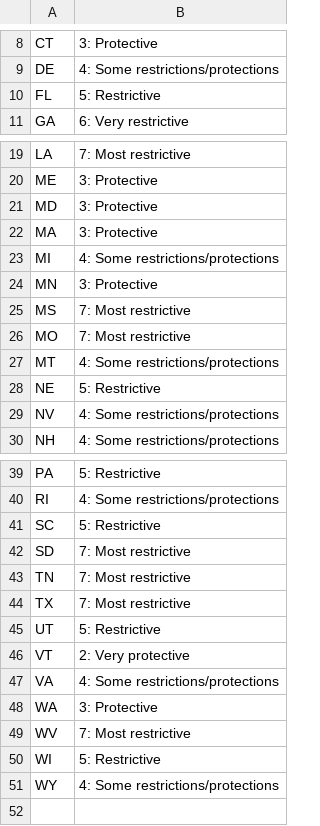
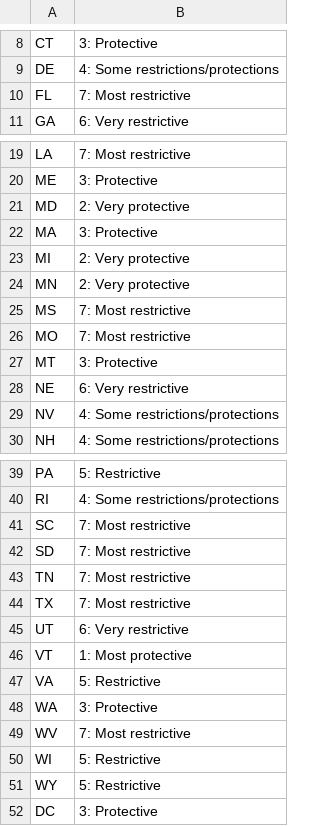
Before and after one commit to bomeara/collegetables_source, a CSV file: external_data/abortion.csv (was data/abortion.csv), drawn as a sheet; only a part is shown, gaps mark what is left out.

```diff
--- a/data/abortion.csv
+++ b/external_data/abortion.csv
@@ -9,3 +9,3 @@ CT,3: Protective
 DE,4: Some restrictions/protections
-FL,5: Restrictive
+FL,7: Most restrictive
 GA,6: Very restrictive
@@ -20,10 +20,10 @@ LA,7: Most restrictive
 ME,3: Protective
-MD,3: Protective
+MD,2: Very protective
 MA,3: Protective
-MI,4: Some restrictions/protections
-MN,3: Protective
+MI,2: Very protective
+MN,2: Very protective
 MS,7: Most restrictive
 MO,7: Most restrictive
-MT,4: Some restrictions/protections
-NE,5: Restrictive
+MT,3: Protective
+NE,6: Very restrictive
 NV,4: Some restrictions/protections
@@ -40,3 +40,3 @@ PA,5: Restrictive
 RI,4: Some restrictions/protections
-SC,5: Restrictive
+SC,7: Most restrictive
 SD,7: Most restrictive
@@ -44,5 +44,5 @@ TN,7: Most restrictive
 TX,7: Most restrictive
-UT,5: Restrictive
-VT,2: Very protective
-VA,4: Some restrictions/protections
+UT,6: Very restrictive
+VT,1: Most protective
+VA,5: Restrictive
 WA,3: Protective
@@ -50,2 +50,3 @@ WV,7: Most restrictive
 WI,5: Restrictive
-WY,4: Some restrictions/protections
+WY,5: Restrictive
+DC,3: Protective
```
Also changed, not shown: data/ConversionToIndexTable.csv, data/ConversionToSummaryCharts.csv, 34 other files.
